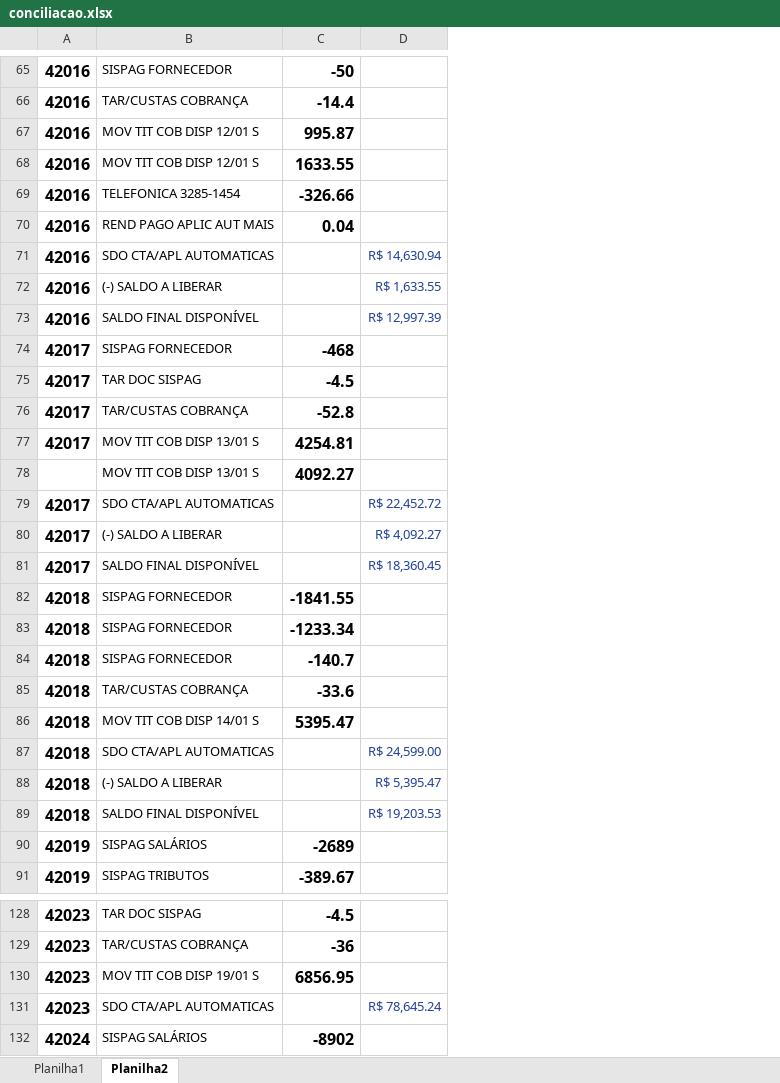
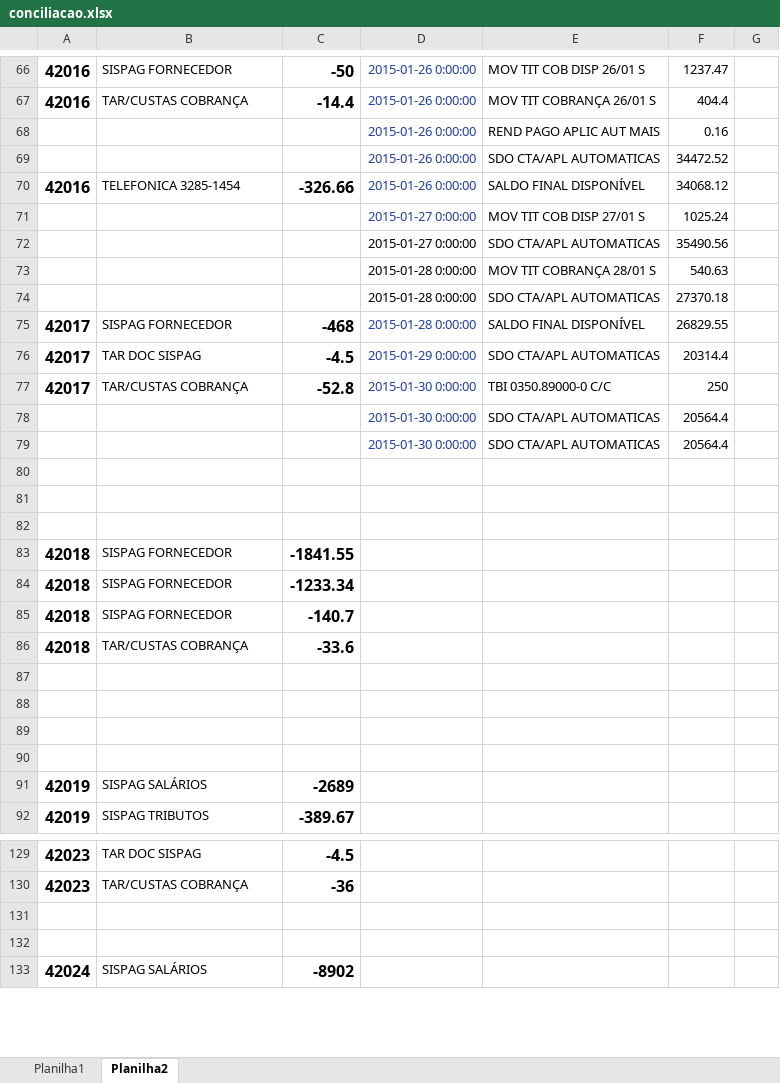
Before and after one commit to betodalas/conciliation, an Excel workbook: cgi-bin/conciliacao.xlsx, sheet Planilha2, drawn as a sheet; only a part is shown, gaps mark what is left out; values as stored, in another font and other column widths than the file's, no borders; removed rows and columns are numbered as before the commit, all else as after; the diff covers the shown part only; the diff names each change by its address in the sheet, - before the commit and + after, or states it on an @@ line.

```diff
--- a/cgi-bin/conciliacao.xlsx (sheet Planilha2)
+++ b/cgi-bin/conciliacao.xlsx (sheet Planilha2)
-column D, rows 71-89: R$ 14,630.94 | R$ 1,633.55 | R$ 12,997.39 |  |  |  |  |  | R$ 22,452.72 | R$ 4,092.27 | R$ 18,360.45 |  |  |  |  |  | R$ 24,599.00 | R$ 5,395.47 | R$ 19,203.53; row 131: R$ 78,645.24
+column D, rows 66-79: 2015-01-26 0:00:00 | 2015-01-26 0:00:00 | 2015-01-26 0:00:00 | 2015-01-26 0:00:00 | 2015-01-26 0:00:00 | 2015-01-27 0:00:00 | 2015-01-27 0:00:00 | 2015-01-28 0:00:00 | 2015-01-28 0:00:00 | 2015-01-28 0:00:00 | 2015-01-29 0:00:00 | 2015-01-30 0:00:00 | 2015-01-30 0:00:00 | 2015-01-30 0:00:00
+column E, rows 66-79: MOV TIT COB DISP 26/01 S | MOV TIT COBRANÇA 26/01 S | REND PAGO APLIC AUT MAIS | SDO CTA/APL AUTOMATICAS | SALDO FINAL DISPONÍVEL | MOV TIT COB DISP 27/01 S | SDO CTA/APL AUTOMATICAS | MOV TIT COBRANÇA 28/01 S | SDO CTA/APL AUTOMATICAS | SALDO FINAL DISPONÍVEL | SDO CTA/APL AUTOMATICAS | TBI 0350.89000-0 C/C | SDO CTA/APL AUTOMATICAS | SDO CTA/APL AUTOMATICAS
+column F, rows 66-79: 1237.47 | 404.4 | 0.16 | 34472.52 | 34068.12 | 1025.24 | 35490.56 | 540.63 | 27370.18 | 26829.55 | 20314.4 | 250 | 20564.4 | 20564.4
+column G, empty
-A68:A69: 42016
+A68:A69: (empty)
-B68:B69: MOV TIT COB DISP 12/01 S
+B68:B69: (empty)
-C68: 995.87
+C68: (empty)
-C69: 1633.55
+C69: (empty)
-A71:A74: 42016
+A71:A74: (empty)
-B71: REND PAGO APLIC AUT MAIS
+B71: (empty)
-C71: 0.04
+C71: (empty)
-B72: SDO CTA/APL AUTOMATICAS
+B72: (empty)
-B73: (-) SALDO A LIBERAR
+B73: (empty)
-B74: SALDO FINAL DISPONÍVEL
+B74: (empty)
-A78: 42017
+A78: (empty)
-B78:B79: MOV TIT COB DISP 13/01 S
+B78:B79: (empty)
-C78: 4254.81
+C78: (empty)
-C79: 4092.27
+C79: (empty)
-row 80: 42017 | SDO CTA/APL AUTOMATICAS |  | R$ 22,452.72
+row 80: (empty)
-row 81: 42017 | (-) SALDO A LIBERAR |  | R$ 4,092.27
+row 81: (empty)
-row 82: 42017 | SALDO FINAL DISPONÍVEL |  | R$ 18,360.45
+row 82: (empty)
-row 87: 42018 | MOV TIT COB DISP 14/01 S | 5395.47
+row 87: (empty)
-row 88: 42018 | SDO CTA/APL AUTOMATICAS |  | R$ 24,599.00
+row 88: (empty)
-row 89: 42018 | (-) SALDO A LIBERAR |  | R$ 5,395.47
+row 89: (empty)
-row 90: 42018 | SALDO FINAL DISPONÍVEL |  | R$ 19,203.53
+row 90: (empty)
-row 131: 42023 | MOV TIT COB DISP 19/01 S | 6856.95
+row 131: (empty)
-row 132: 42023 | SDO CTA/APL AUTOMATICAS |  | R$ 78,645.24
+row 132: (empty)
```
Also changed, not shown: 1 added row, 5 removed rows, 199 edited cells and cell formats elsewhere in this sheet, sheet Planilha1, html/upload/conciliacao.xlsx, 11 other files.
